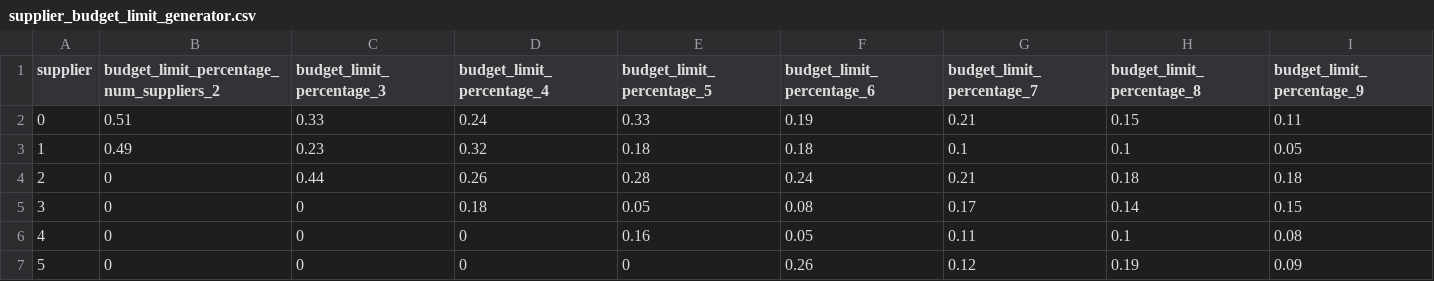
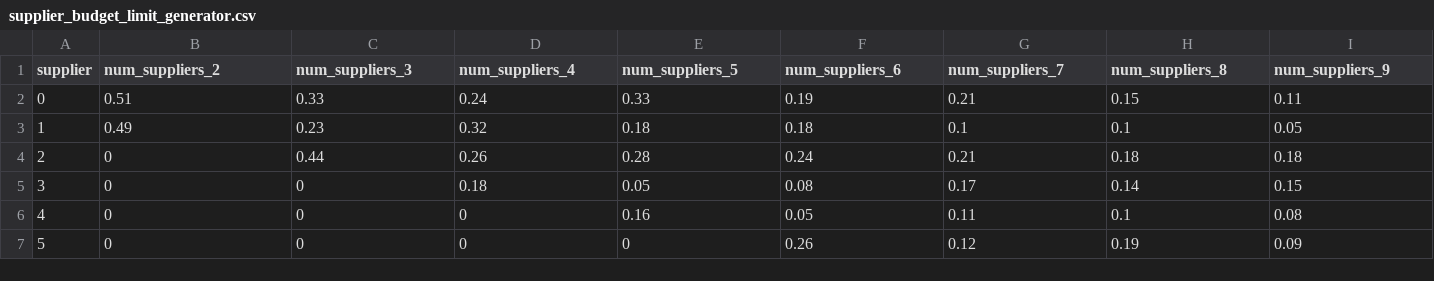
Before and after one commit to hassaannoor/divisao-mercado, a CSV file: teste/supplier_budget_limit_generator.csv, drawn as a sheet; only a part is shown; the diff covers the shown part only; the diff names each change by its address in the sheet, - before the commit and + after, or states it on an @@ line.

Commit message:
Update supplier_budget_limit_generator.csv

```diff
--- a/teste/supplier_budget_limit_generator.csv
+++ b/teste/supplier_budget_limit_generator.csv
-B1: budget_limit_percentage_num_suppliers_2
+B1: num_suppliers_2
-C1: budget_limit_percentage_3
+C1: num_suppliers_3
-D1: budget_limit_percentage_4
+D1: num_suppliers_4
-E1: budget_limit_percentage_5
+E1: num_suppliers_5
-F1: budget_limit_percentage_6
+F1: num_suppliers_6
-G1: budget_limit_percentage_7
+G1: num_suppliers_7
-H1: budget_limit_percentage_8
+H1: num_suppliers_8
-I1: budget_limit_percentage_9
+I1: num_suppliers_9
```
Also changed, not shown: 12 edited cells elsewhere in this file.
